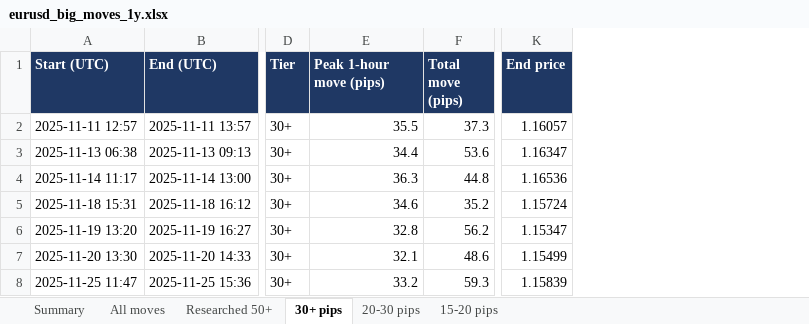
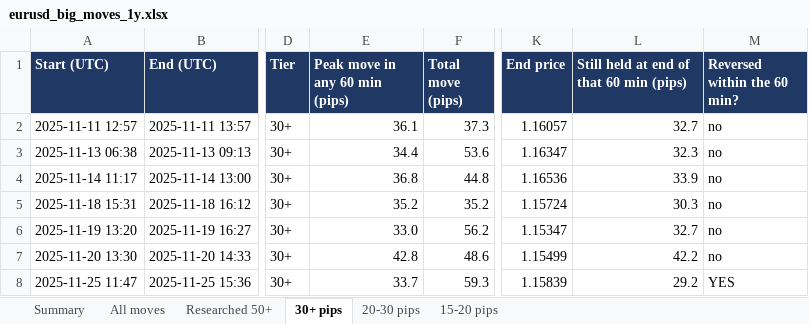
Before and after one commit to antoThomas96/trading, an Excel workbook: results/eurusd_big_moves_1y.xlsx, sheet 30+ pips, drawn as a sheet; only a part is shown, gaps mark what is left out; values as stored, in another font and other column widths than the file's, no borders; the diff covers the shown part only; the diff names each change by its address in the sheet, - before the commit and + after, or states it on an @@ line.

```diff
--- a/results/eurusd_big_moves_1y.xlsx (sheet 30+ pips)
+++ b/results/eurusd_big_moves_1y.xlsx (sheet 30+ pips)
+column L, rows 1-8: Still held at end of that 60 min (pips) | 32.7 | 32.3 | 33.9 | 30.3 | 32.7 | 42.2 | 29.2
+column M (Reversed within the 60 min?), rows 2-8: no | no | no | no | no | no | YES
-E1: Peak 1-hour move (pips)
+E1: Peak move in any 60 min (pips)
-E2 (Peak move in any 60 min (pips)): 35.5
+E2 (Peak move in any 60 min (pips)): 36.1
-E4 (Peak move in any 60 min (pips)): 36.3
+E4 (Peak move in any 60 min (pips)): 36.8
-E5 (Peak move in any 60 min (pips)): 34.6
+E5 (Peak move in any 60 min (pips)): 35.2
-E6 (Peak move in any 60 min (pips)): 32.8
+E6 (Peak move in any 60 min (pips)): 33.0
-E7 (Peak move in any 60 min (pips)): 32.1
+E7 (Peak move in any 60 min (pips)): 42.8
-E8 (Peak move in any 60 min (pips)): 33.2
+E8 (Peak move in any 60 min (pips)): 33.7
```
Also changed, not shown: 27 added rows, 9 removed rows and 313 edited cells elsewhere in this sheet, sheet All moves, sheet 15-20 pips, sheet 20-30 pips, sheet Researched 50+, sheet Summary, 4 other files.
